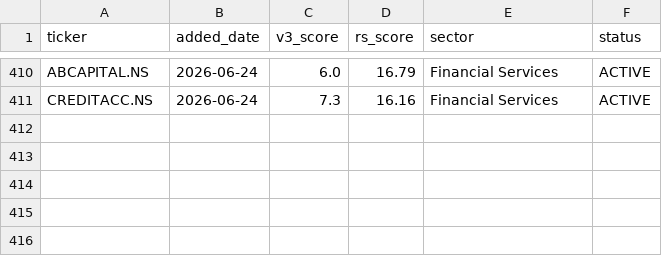
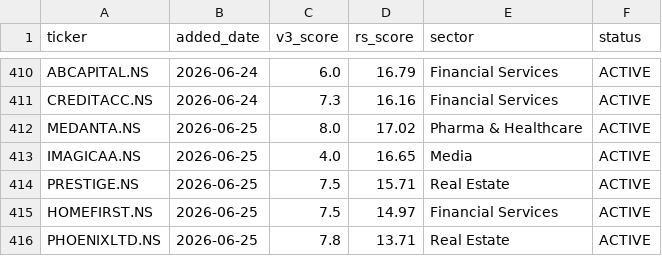
Before and after one commit to adi-git01/nifty-dashboard, a CSV file: data/watchlist_history.csv, drawn as a sheet; only a part is shown, gaps mark what is left out.

```diff
--- a/data/watchlist_history.csv
+++ b/data/watchlist_history.csv
@@ -411 +411,6 @@ ABCAPITAL.NS,2026-06-24,6.0,16.79,Financial Services,ACTIVE
 CREDITACC.NS,2026-06-24,7.3,16.16,Financial Services,ACTIVE
+MEDANTA.NS,2026-06-25,8.0,17.02,Pharma & Healthcare,ACTIVE
+IMAGICAA.NS,2026-06-25,4.0,16.65,Media,ACTIVE
+PRESTIGE.NS,2026-06-25,7.5,15.71,Real Estate,ACTIVE
+HOMEFIRST.NS,2026-06-25,7.5,14.97,Financial Services,ACTIVE
+PHOENIXLTD.NS,2026-06-25,7.8,13.71,Real Estate,ACTIVE
```
Also changed, not shown: data/alerts_log.csv, data/earnings_shock_log.csv, 10 other files.
